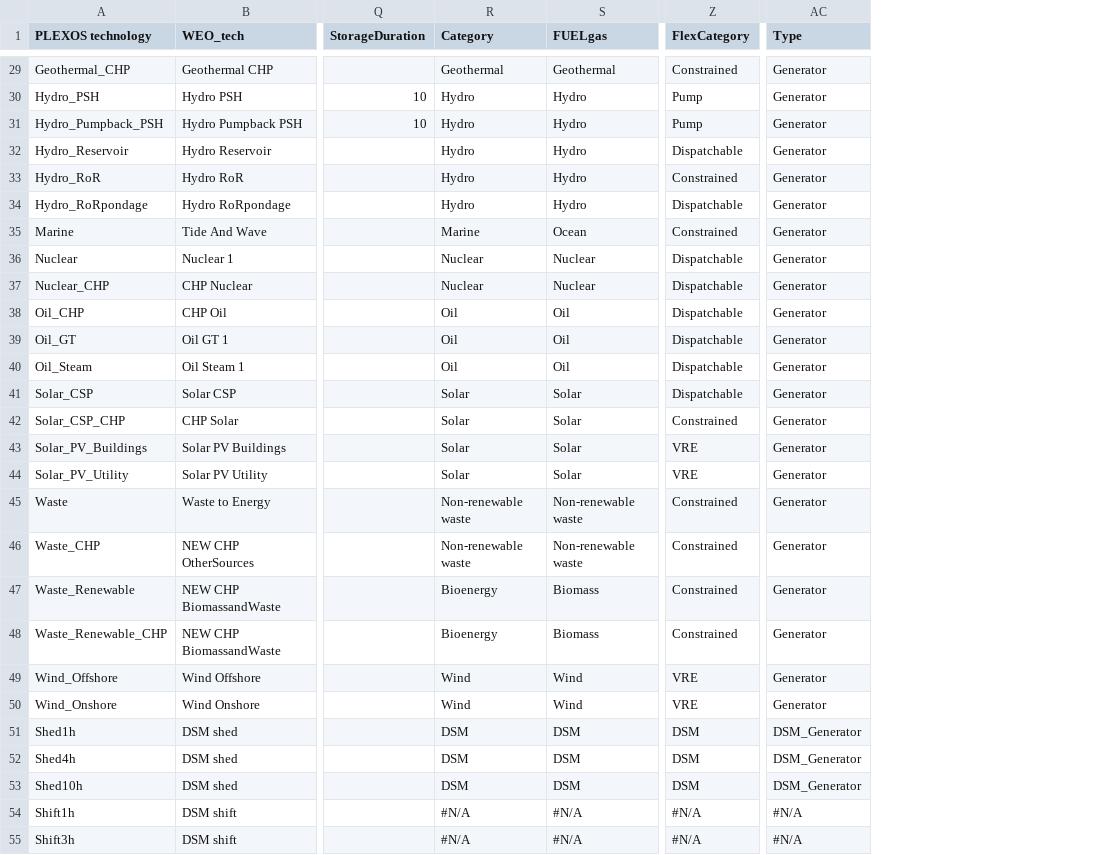
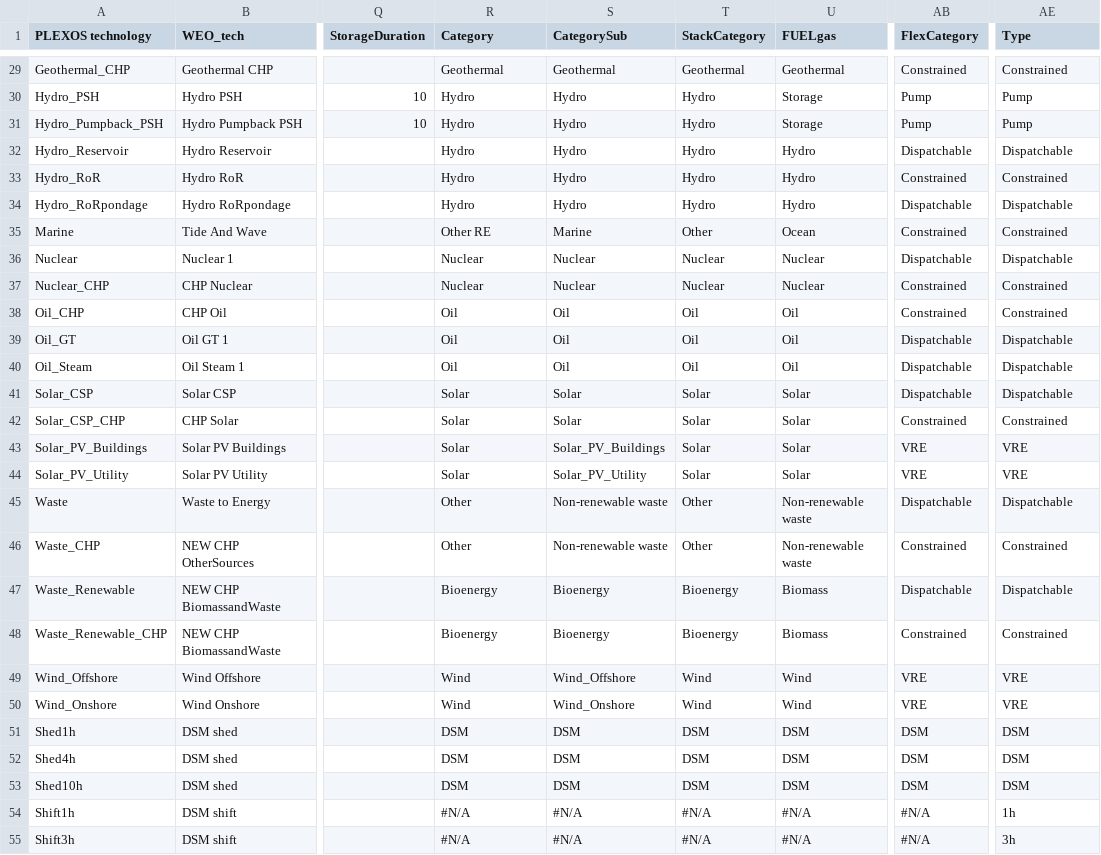
Before and after one commit to craigl33/plexos-model-setup, a CSV file: templates and indices/all model indices.csv, drawn as a sheet; only a part is shown, gaps mark what is left out; addresses are those after the commit; the diff covers the shown part only; the diff names each change by its address in the sheet, - before the commit and + after, or states it on an @@ line.

```diff
--- a/templates and indices/all model indices.csv
+++ b/templates and indices/all model indices.csv
+column S (CategorySub), rows 29-55: Geothermal | Hydro | Hydro | Hydro | Hydro | Hydro | Marine | Nuclear | Nuclear | Oil | Oil | Oil | Solar | Solar | Solar_PV_Buildings | Solar_PV_Utility | Non-renewable waste | Non-renewable waste | Bioenergy | Bioenergy | Wind_Offshore | Wind_Onshore | DSM | DSM | DSM | #N/A | #N/A
+column T (StackCategory), rows 29-55: Geothermal | Hydro | Hydro | Hydro | Hydro | Hydro | Other | Nuclear | Nuclear | Oil | Oil | Oil | Solar | Solar | Solar | Solar | Other | Other | Bioenergy | Bioenergy | Wind | Wind | DSM | DSM | DSM | #N/A | #N/A
-AE29 (Type): Generator
+AE29 (Type): Constrained
-U30:U31 (FUELgas): Hydro
+U30:U31 (FUELgas): Storage
-AE30:AE31 (Type): Generator
+AE30:AE31 (Type): Pump
-AE32 (Type): Generator
+AE32 (Type): Dispatchable
-AE33 (Type): Generator
+AE33 (Type): Constrained
-AE34 (Type): Generator
+AE34 (Type): Dispatchable
-R35 (Category): Marine
+R35 (Category): Other RE
-AE35 (Type): Generator
+AE35 (Type): Constrained
-AE36 (Type): Generator
+AE36 (Type): Dispatchable
-AB37:AB38 (FlexCategory): Dispatchable
+AB37:AB38 (FlexCategory): Constrained
-AE37:AE38 (Type): Generator
+AE37:AE38 (Type): Constrained
-AE39:AE41 (Type): Generator
+AE39:AE41 (Type): Dispatchable
-AE42 (Type): Generator
+AE42 (Type): Constrained
-AE43:AE44 (Type): Generator
+AE43:AE44 (Type): VRE
-R45:R46 (Category): Non-renewable waste
+R45:R46 (Category): Other
-AB45 (FlexCategory): Constrained
+AB45 (FlexCategory): Dispatchable
-AE45 (Type): Generator
+AE45 (Type): Dispatchable
-AE46 (Type): Generator
+AE46 (Type): Constrained
-AB47 (FlexCategory): Constrained
+AB47 (FlexCategory): Dispatchable
-AE47 (Type): Generator
+AE47 (Type): Dispatchable
-AE48 (Type): Generator
+AE48 (Type): Constrained
-AE49:AE50 (Type): Generator
+AE49:AE50 (Type): VRE
-AE51:AE53 (Type): DSM_Generator
+AE51:AE53 (Type): DSM
-AE54 (Type): #N/A
+AE54 (Type): 1h
-AE55 (Type): #N/A
+AE55 (Type): 3h
```
Also changed, not shown: 44 edited cells elsewhere in this file, 6 other files.
